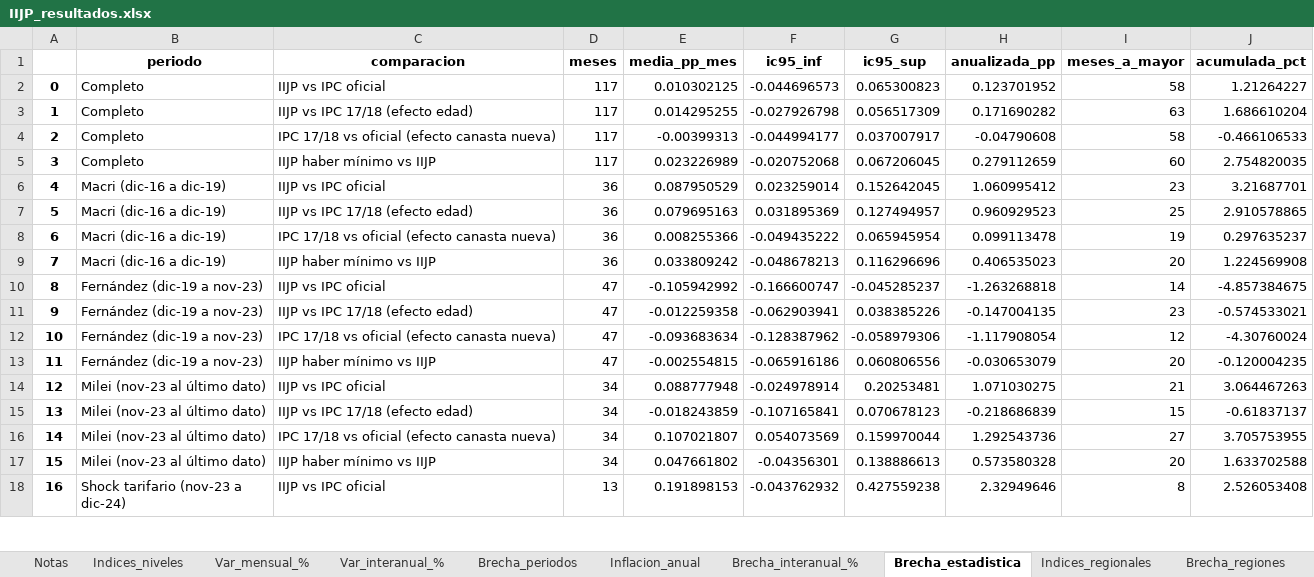
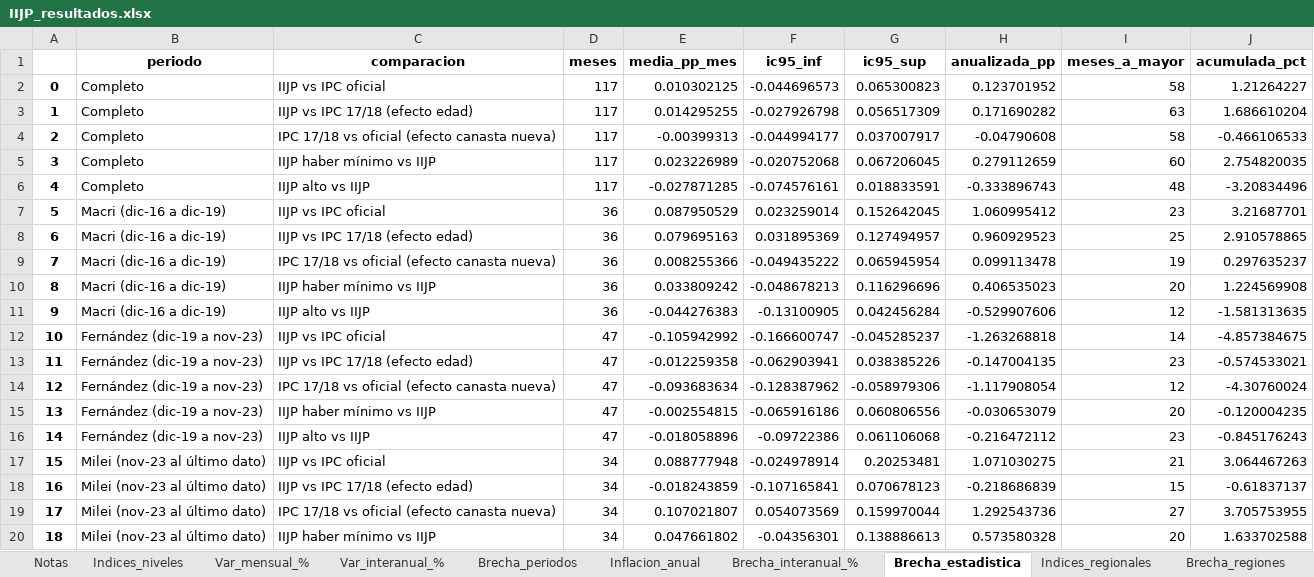
Before and after one commit to santiagoriverti/IPC_jubilados, an Excel workbook: output/IIJP_resultados.xlsx, sheet Brecha_estadistica, drawn as a sheet; only a part is shown; the shorter side is filled out with more unchanged rows; values as stored, in another font and other column widths than the file's, no borders; addresses are those after the commit; the diff covers the shown part only; the diff names each change by its address in the sheet, - before the commit and + after, or states it on an @@ line.

Commit message:
Tres segmentos de jubilados (minima, promedio y alto): canasta, indice y poder adquisitivo del haber simulado desde la ENGHo

```diff
--- a/output/IIJP_resultados.xlsx (sheet Brecha_estadistica)
+++ b/output/IIJP_resultados.xlsx (sheet Brecha_estadistica)
+row 6: 4 | Completo | IIJP alto vs IIJP | 117 | -0.027871285 | -0.074576161 | 0.018833591 | -0.333896743 | 48 | -3.20834496
@@ column A renumbered between rows 7 and 35 @@
+row 11: 9 | Macri (dic-16 a dic-19) | IIJP alto vs IIJP | 36 | -0.044276383 | -0.13100905 | 0.042456284 | -0.529907606 | 12 | -1.581313635
+row 16: 14 | Fernández (dic-19 a nov-23) | IIJP alto vs IIJP | 47 | -0.018058896 | -0.09722386 | 0.061106068 | -0.216472112 | 23 | -0.845176243
```
Also changed, not shown: 4 added rows elsewhere in this sheet, sheet Bootstrap_brechas, sheet Brecha_periodos, sheet Bootstrap_pond, sheet Poblaciones, sheet Inflacion_anual, sheet Pond_aperturas, 10 more sheets, other sheet tabs, 36 other files.
